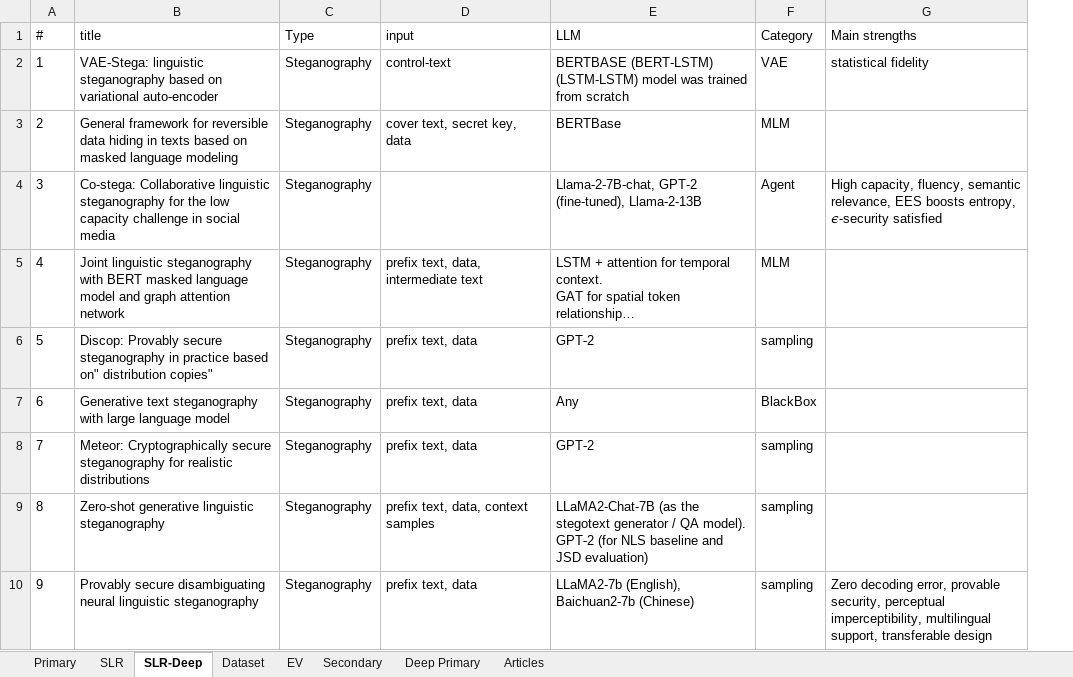
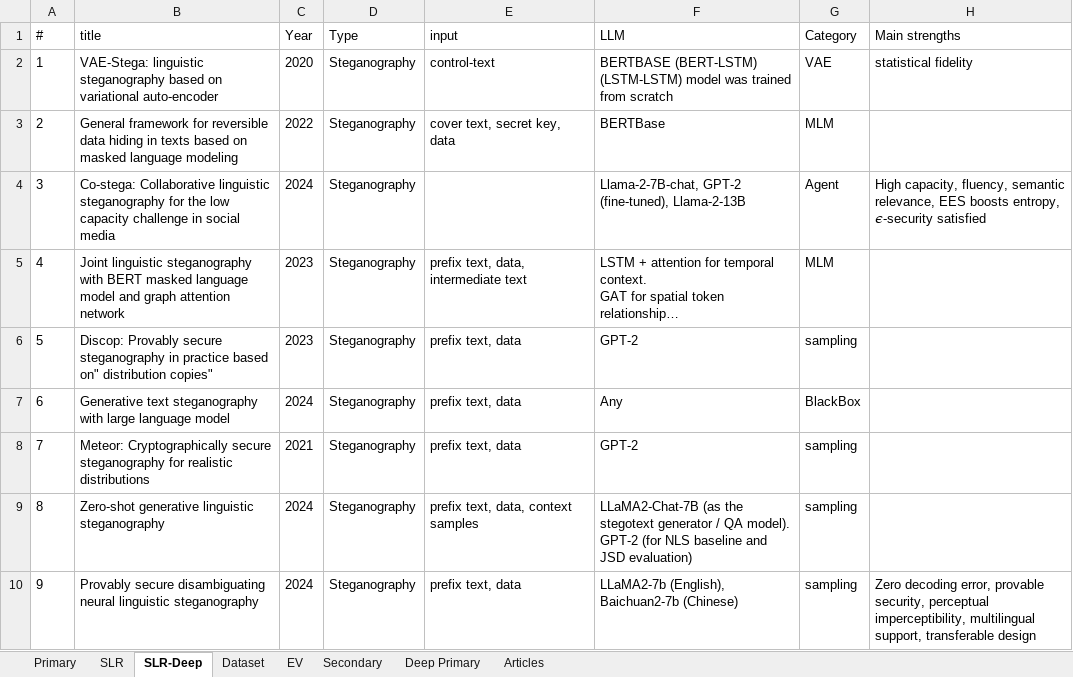
Before and after one commit to NasoohOlabi/SLR-draft, an Excel workbook: SLR.xlsx, sheet SLR-Deep, drawn as a sheet; only a part is shown; long unchanged cells end in …; values as stored, in another font and other column widths than the file's, no borders; charts and pictures and conditional formats and table styles not drawn; the diff names each change by its address in the sheet, - before the commit and + after, or states it on an @@ line.

```diff
--- a/SLR.xlsx (sheet SLR-Deep)
+++ b/SLR.xlsx (sheet SLR-Deep)
+column C (Year), rows 2-10: 2020 | 2022 | 2024 | 2023 | 2023 | 2024 | 2021 | 2024 | 2024
```
Also changed, not shown: 5 other files.
